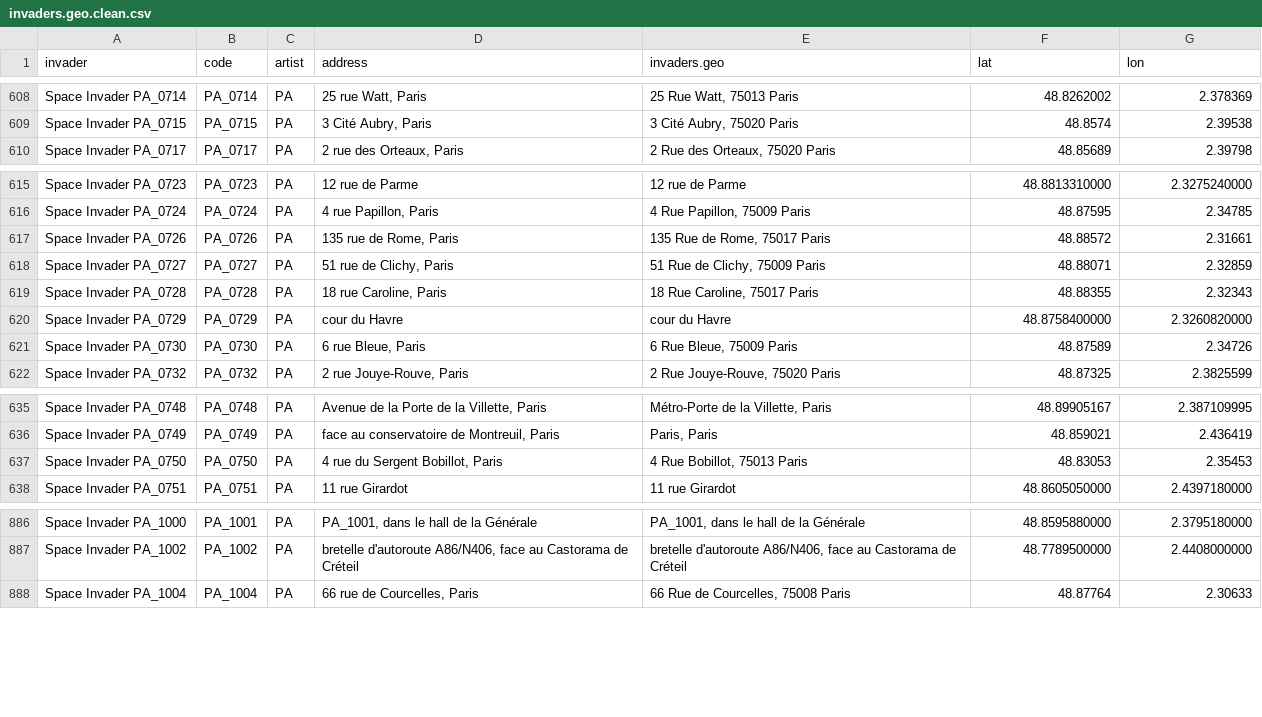
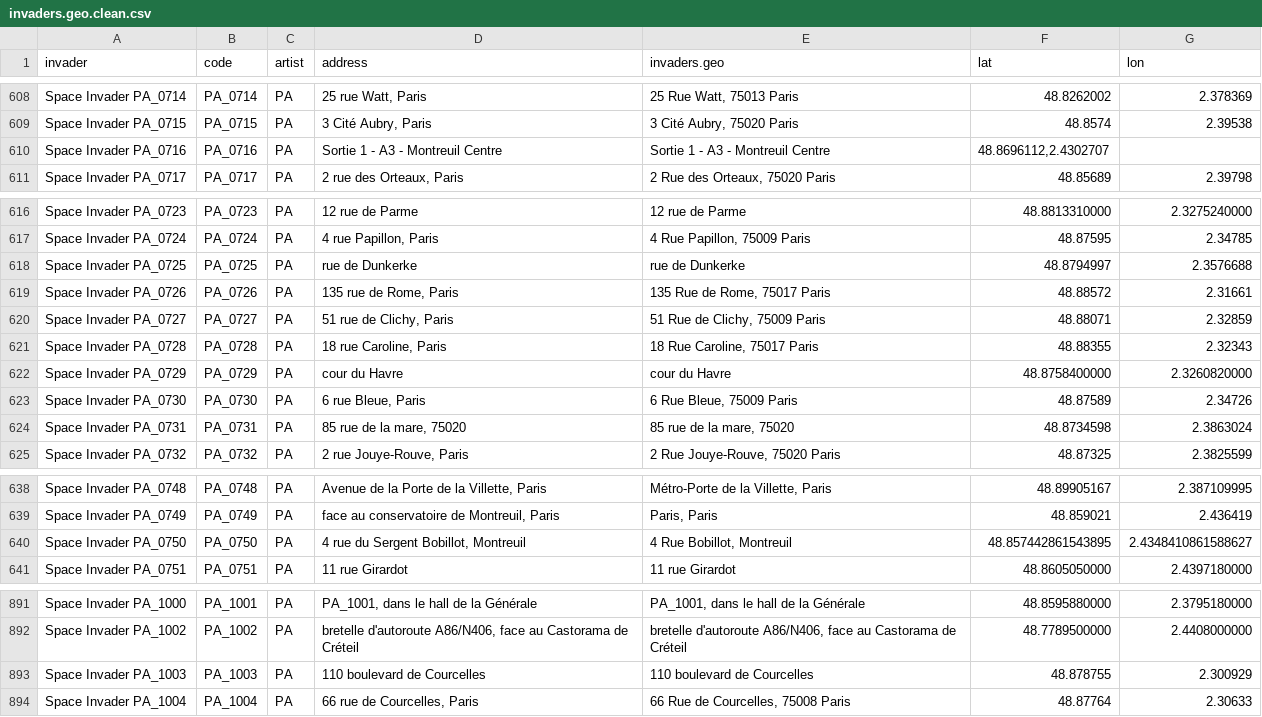
Before and after one commit to FleurLec/Invaders, a CSV file: data/invaders.geo.clean.csv, drawn as a sheet; only a part is shown, gaps mark what is left out; the diff covers the shown part only.

```diff
--- a/data/invaders.geo.clean.csv
+++ b/data/invaders.geo.clean.csv
@@ -609,2 +609,3 @@ Space Invader PA_0714;PA_0714; PA; 25 rue Watt, Paris;25 Rue Watt, 75013 Paris;4
 Space Invader PA_0715;PA_0715; PA; 3 Cité Aubry, Paris;3 Cité Aubry, 75020 Paris;48.8574;2.39538
+Space Invader PA_0716;PA_0716; PA; Sortie 1 - A3 - Montreuil Centre; Sortie 1 - A3 - Montreuil Centre; 48.8696112,2.4302707
 Space Invader PA_0717;PA_0717; PA; 2 rue des Orteaux, Paris;2 Rue des Orteaux, 75020 Paris;48.85689;2.39798
@@ -616,2 +617,3 @@ Space Invader PA_0723;PA_0723; PA; 12 rue de Parme; 12 rue de Parme;48.881331000
 Space Invader PA_0724;PA_0724; PA; 4 rue Papillon, Paris;4 Rue Papillon, 75009 Paris;48.87595;2.34785
+Space Invader PA_0725;PA_0725; PA; rue de Dunkerke ;rue de Dunkerke ; 48.8794997; 2.3576688
 Space Invader PA_0726;PA_0726; PA; 135 rue de Rome, Paris;135 Rue de Rome, 75017 Paris;48.88572;2.31661
@@ -621,2 +623,3 @@ Space Invader PA_0729;PA_0729; PA; cour du Havre; cour du Havre;48.8758400000; 2
 Space Invader PA_0730;PA_0730; PA; 6 rue Bleue, Paris;6 Rue Bleue, 75009 Paris;48.87589;2.34726
+Space Invader PA_0731;PA_0731; PA; 85 rue de la mare, 75020 ; 85 rue de la mare, 75020 ; 48.8734598; 2.3863024
 Space Invader PA_0732;PA_0732; PA; 2 rue Jouye-Rouve, Paris;2 Rue Jouye-Rouve, 75020 Paris;48.87325;2.3825599
@@ -636,3 +639,3 @@ Space Invader PA_0748;PA_0748; PA; Avenue de la Porte de la Villette, Paris;Mét
 Space Invader PA_0749;PA_0749; PA; face au conservatoire de Montreuil, Paris;Paris, Paris;48.859021; 2.436419
-Space Invader PA_0750;PA_0750; PA; 4 rue du Sergent Bobillot, Paris;4 Rue Bobillot, 75013 Paris;48.83053;2.35453
+Space Invader PA_0750;PA_0750; PA; 4 rue du Sergent Bobillot, Montreuil;4 Rue Bobillot, Montreuil; 48.857442861543895; 2.4348410861588627
 Space Invader PA_0751;PA_0751; PA; 11 rue Girardot; 11 rue Girardot;48.8605050000; 2.4397180000
@@ -887,2 +892,3 @@ Space Invader PA_1000;PA_1001; PA;  PA_1001, dans le hall de la Générale;  PA_
 Space Invader PA_1002;PA_1002; PA; bretelle d'autoroute A86/N406, face au Castorama de Créteil; bretelle d'autoroute A86/N406, face au Castorama de Créteil;48.7789500000; 2.4408000000
+Space Invader PA_1003;PA_1003; PA; 110 boulevard de Courcelles ; 110 boulevard de Courcelles ; 48.878755; 2.300929
 Space Invader PA_1004;PA_1004; PA; 66 rue de Courcelles, Paris;66 Rue de Courcelles, 75008 Paris;48.87764;2.30633
```
Also changed, not shown: 18 added rows and 6 edited cells elsewhere in this file, data/desactivated.csv, data/flash_invaders.csv, 10 other files.
